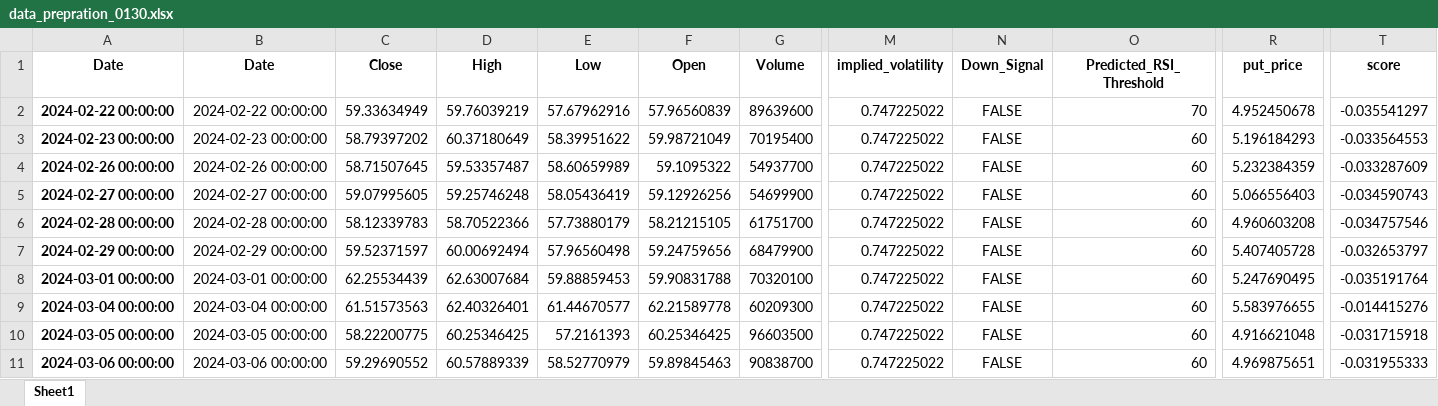
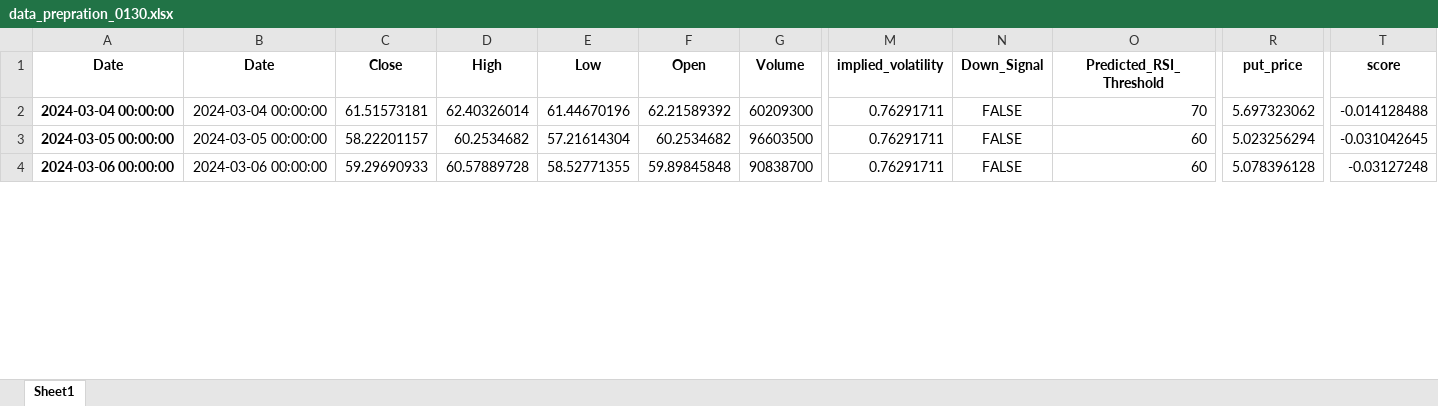
Before and after one commit to shixiangheng/XGB_stock_analysis_24YE, an Excel workbook: data_prepration_0130.xlsx, sheet Sheet1, drawn as a sheet; only a part is shown, gaps mark what is left out; values as stored, in another font and other column widths than the file's, no borders; removed rows and columns are numbered as before the commit, all else as after; rows hold the shown columns only; the diff covers the shown part only; the diff names each change by its address in the sheet, - before the commit and + after, or states it on an @@ line.

```diff
--- a/data_prepration_0130.xlsx (sheet Sheet1)
+++ b/data_prepration_0130.xlsx (sheet Sheet1)
-row 2: 2024-02-22 00:00:00 | 2024-02-22 00:00:00 | 59.33634949 | 59.76039219 | 57.67962916 | 57.96560839 | 89639600 | 0.747225022 | FALSE | 70 | 4.952450678 | -0.035541297
-row 3: 2024-02-23 00:00:00 | 2024-02-23 00:00:00 | 58.79397202 | 60.37180649 | 58.39951622 | 59.98721049 | 70195400 | 0.747225022 | FALSE | 60 | 5.196184293 | -0.033564553
-row 4: 2024-02-26 00:00:00 | 2024-02-26 00:00:00 | 58.71507645 | 59.53357487 | 58.60659989 | 59.1095322 | 54937700 | 0.747225022 | FALSE | 60 | 5.232384359 | -0.033287609
-row 5: 2024-02-27 00:00:00 | 2024-02-27 00:00:00 | 59.07995605 | 59.25746248 | 58.05436419 | 59.12926256 | 54699900 | 0.747225022 | FALSE | 60 | 5.066556403 | -0.034590743
-row 6: 2024-02-28 00:00:00 | 2024-02-28 00:00:00 | 58.12339783 | 58.70522366 | 57.73880179 | 58.21215105 | 61751700 | 0.747225022 | FALSE | 60 | 4.960603208 | -0.034757546
-row 7: 2024-02-29 00:00:00 | 2024-02-29 00:00:00 | 59.52371597 | 60.00692494 | 57.96560498 | 59.24759656 | 68479900 | 0.747225022 | FALSE | 60 | 5.407405728 | -0.032653797
-row 8: 2024-03-01 00:00:00 | 2024-03-01 00:00:00 | 62.25534439 | 62.63007684 | 59.88859453 | 59.90831788 | 70320100 | 0.747225022 | FALSE | 60 | 5.247690495 | -0.035191764
-C2 (Close): 61.51573563
+C2 (Close): 61.51573181
-D2 (High): 62.40326401
+D2 (High): 62.40326014
-E2 (Low): 61.44670577
+E2 (Low): 61.44670196
-F2 (Open): 62.21589778
+F2 (Open): 62.21589392
-M2:M4 (implied_volatility): 0.747225022
+M2:M4 (implied_volatility): 0.76291711
-O2 (Predicted_RSI_Threshold): 60
+O2 (Predicted_RSI_Threshold): 70
-R2 (put_price): 5.583976655
+R2 (put_price): 5.697323062
-T2 (score): -0.014415276
+T2 (score): -0.014128488
-C3 (Close): 58.22200775
+C3 (Close): 58.22201157
-D3 (High): 60.25346425
+D3 (High): 60.2534682
-E3 (Low): 57.2161393
+E3 (Low): 57.21614304
-F3 (Open): 60.25346425
+F3 (Open): 60.2534682
-R3 (put_price): 4.916621048
+R3 (put_price): 5.023256294
-T3 (score): -0.031715918
+T3 (score): -0.031042645
-C4 (Close): 59.29690552
+C4 (Close): 59.29690933
-D4 (High): 60.57889339
+D4 (High): 60.57889728
-E4 (Low): 58.52770979
+E4 (Low): 58.52771355
-F4 (Open): 59.89845463
+F4 (Open): 59.89845848
-R4 (put_price): 4.969875651
+R4 (put_price): 5.078396128
-T4 (score): -0.031955333
+T4 (score): -0.03127248
```
Also changed, not shown: 6 added rows and 1573 edited cells elsewhere in this sheet, X_implementation.xlsx, 2 other files.
